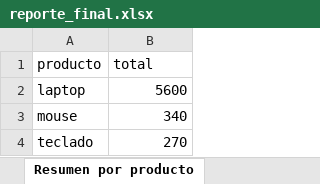
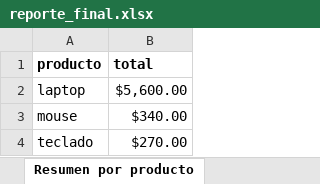
Before and after one commit to Jsoler95/automatizacion-reportes-excel-python, an Excel workbook: output/reporte_final.xlsx, sheet Resumen por producto, drawn as a sheet; values as stored, in another font and other column widths than the file's, no borders; the diff names each change by its address in the sheet, - before the commit and + after, or states it on an @@ line.

```diff
--- a/output/reporte_final.xlsx (sheet Resumen por producto)
+++ b/output/reporte_final.xlsx (sheet Resumen por producto)
-A1:B1 bold: off
+A1:B1 bold: on
-B2 (total): 5600
+B2 (total): $5,600.00
-B3 (total): 340
+B3 (total): $340.00
-B4 (total): 270
+B4 (total): $270.00
```
Also changed, not shown: sheet Datos completos, sheet Resumen por ciudad, ventas/ventas_enero.xlsx, 1 other file.
